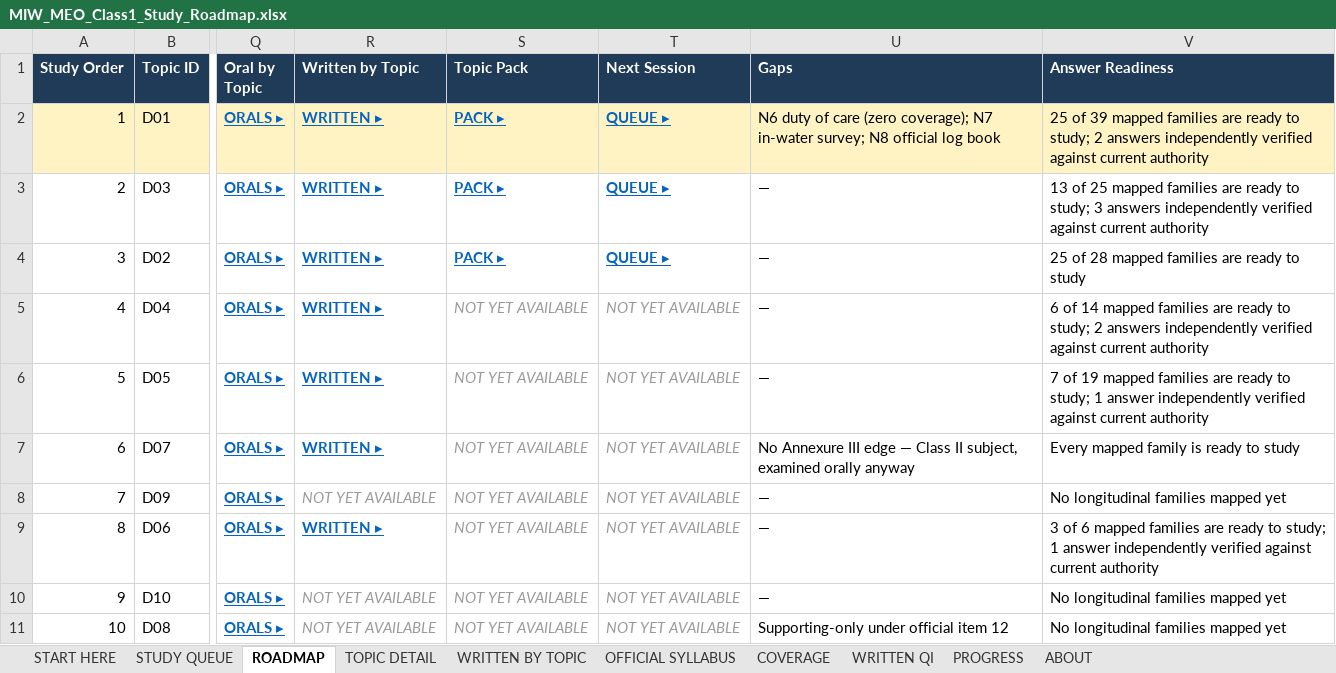
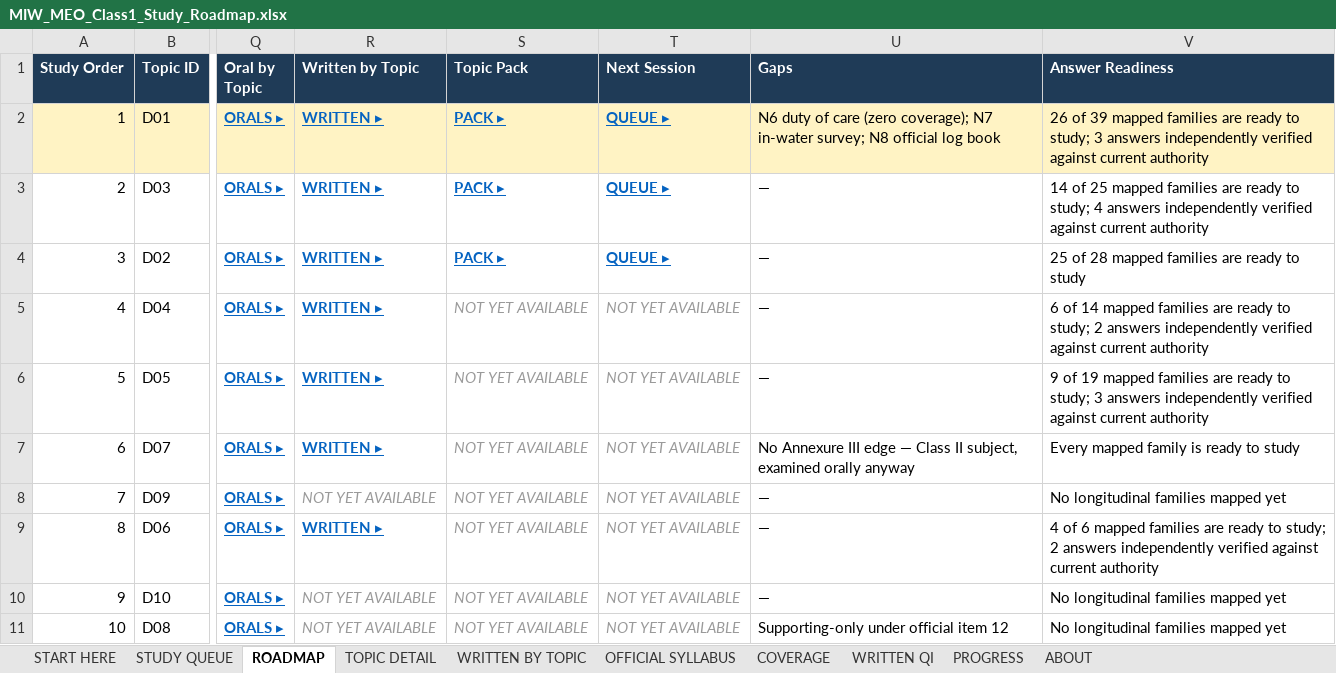
Before and after one commit to nickmarineengr-aiLiterate/marine-intelligence-weekly, an Excel workbook: docs/study/MIW_MEO_Class1_Study_Roadmap.xlsx, sheet ROADMAP, drawn as a sheet; only a part is shown, gaps mark what is left out; values as stored, in another font and other column widths than the file's, no borders; the diff names each change by its address in the sheet, - before the commit and + after, or states it on an @@ line.

```diff
--- a/docs/study/MIW_MEO_Class1_Study_Roadmap.xlsx (sheet ROADMAP)
+++ b/docs/study/MIW_MEO_Class1_Study_Roadmap.xlsx (sheet ROADMAP)
-V2 (Answer Readiness): 25 of 39 mapped families are ready to study; 2 answers independently…
+V2 (Answer Readiness): 26 of 39 mapped families are ready to study; 3 answers independently…
-V3 (Answer Readiness): 13 of 25 mapped families are ready to study; 3 answers independently…
+V3 (Answer Readiness): 14 of 25 mapped families are ready to study; 4 answers independently…
-V6 (Answer Readiness): 7 of 19 mapped families are ready to study; 1 answer independently verified…
+V6 (Answer Readiness): 9 of 19 mapped families are ready to study; 3 answers independently verified…
-V9 (Answer Readiness): 3 of 6 mapped families are ready to study; 1 answer independently verified…
+V9 (Answer Readiness): 4 of 6 mapped families are ready to study; 2 answers independently verified…
```
Also changed, not shown: sheet TOPIC DETAIL, sheet WRITTEN BY TOPIC, sheet WRITTEN QI, 26 other files.
